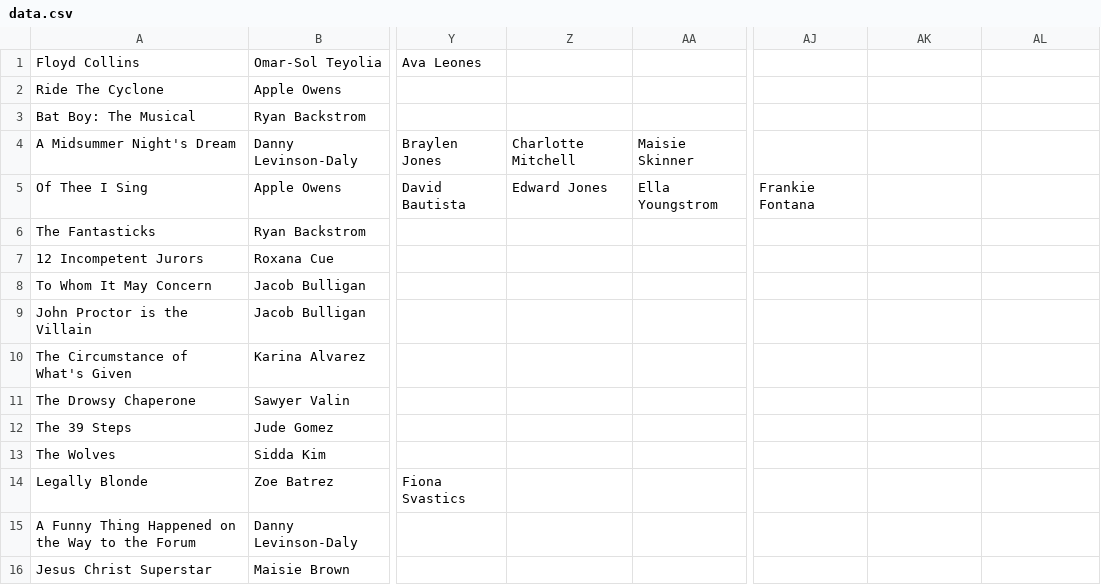
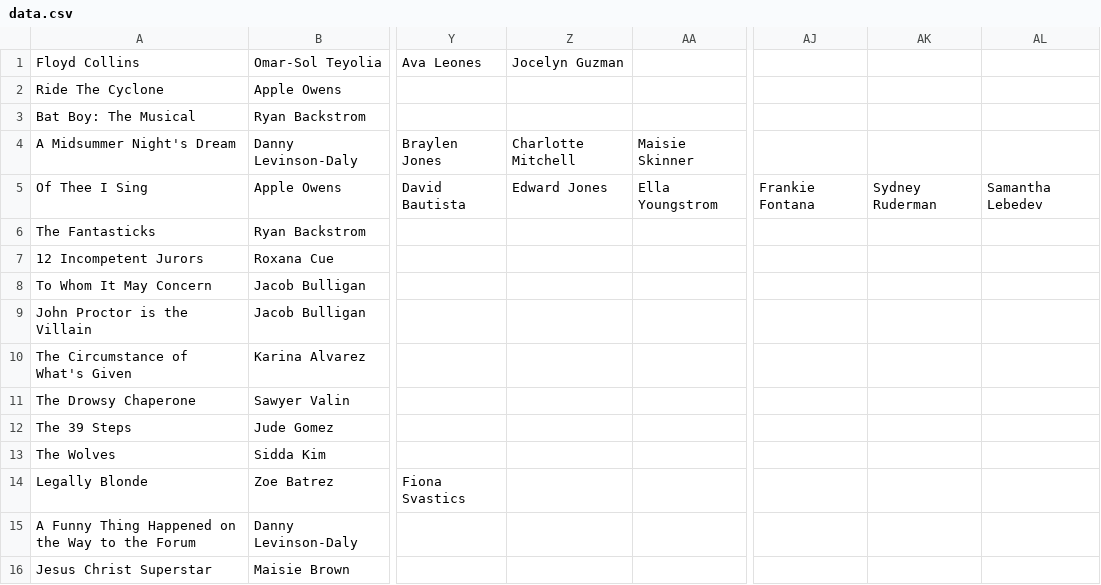
Before and after one commit to risograph/csarts-connected, a CSV file: data.csv, drawn as a sheet; only a part is shown, gaps mark what is left out; the diff names each change by its address in the sheet, - before the commit and + after, or states it on an @@ line.

Commit message:
Update data

```diff
--- a/data.csv
+++ b/data.csv
-Z1: (empty)
+Z1: Jocelyn Guzman
-AK5: (empty)
+AK5: Sydney Ruderman
-AL5: (empty)
+AL5: Samantha Lebedev
```
